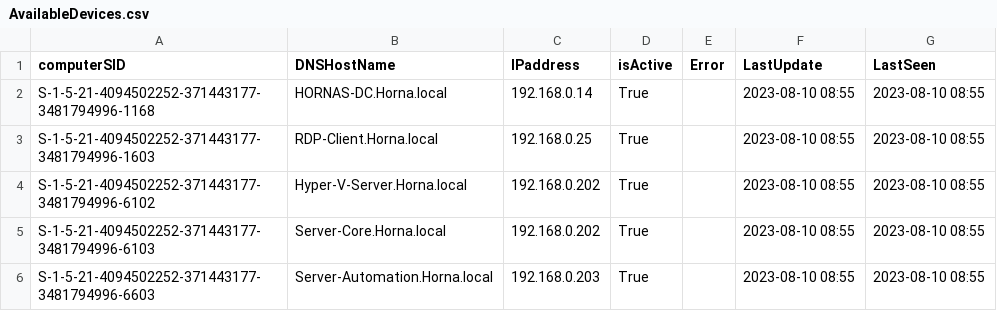
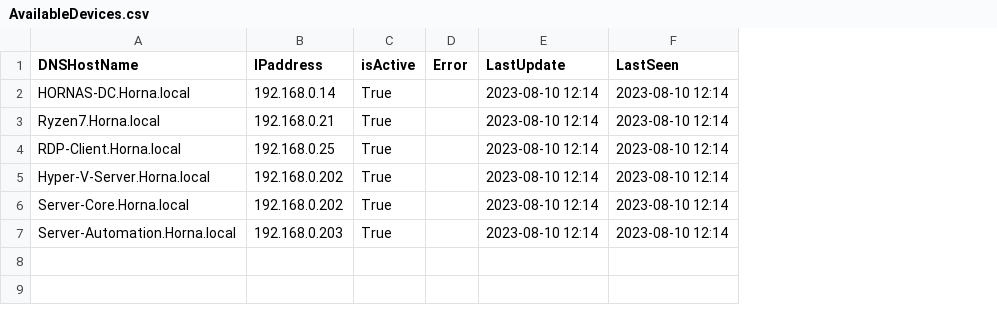
Before and after one commit to StanislawHornaGitHub/MonitorWindowsDomainDevices, a CSV file: DataBase/Temp/AvailableDevices.csv, drawn as a sheet; removed rows and columns are numbered as before the commit, all else as after; the diff names each change by its address in the sheet, - before the commit and + after, or states it on an @@ line.

```diff
--- a/DataBase/Temp/AvailableDevices.csv
+++ b/DataBase/Temp/AvailableDevices.csv
-column A (computerSID), rows 2-6: S-1-5-21-4094502252-371443177-3481794996-1168 | S-1-5-21-4094502252-371443177-3481794996-1603 | S-1-5-21-4094502252-371443177-3481794996-6102 | S-1-5-21-4094502252-371443177-3481794996-6103 | S-1-5-21-4094502252-371443177-3481794996-6603
-E2 (LastUpdate): 2023-08-10 08:55
+E2 (LastUpdate): 2023-08-10 12:14
-F2 (LastSeen): 2023-08-10 08:55
+F2 (LastSeen): 2023-08-10 12:14
+row 3: Ryzen7.Horna.local | 192.168.0.21 | True |  | 2023-08-10 12:14 | 2023-08-10 12:14
-E4:E7 (LastUpdate): 2023-08-10 08:55
+E4:E7 (LastUpdate): 2023-08-10 12:14
-F4:F7 (LastSeen): 2023-08-10 08:55
+F4:F7 (LastSeen): 2023-08-10 12:14
```
Also changed, not shown: DataBase/Object/Inventory.csv, 4 other files.
